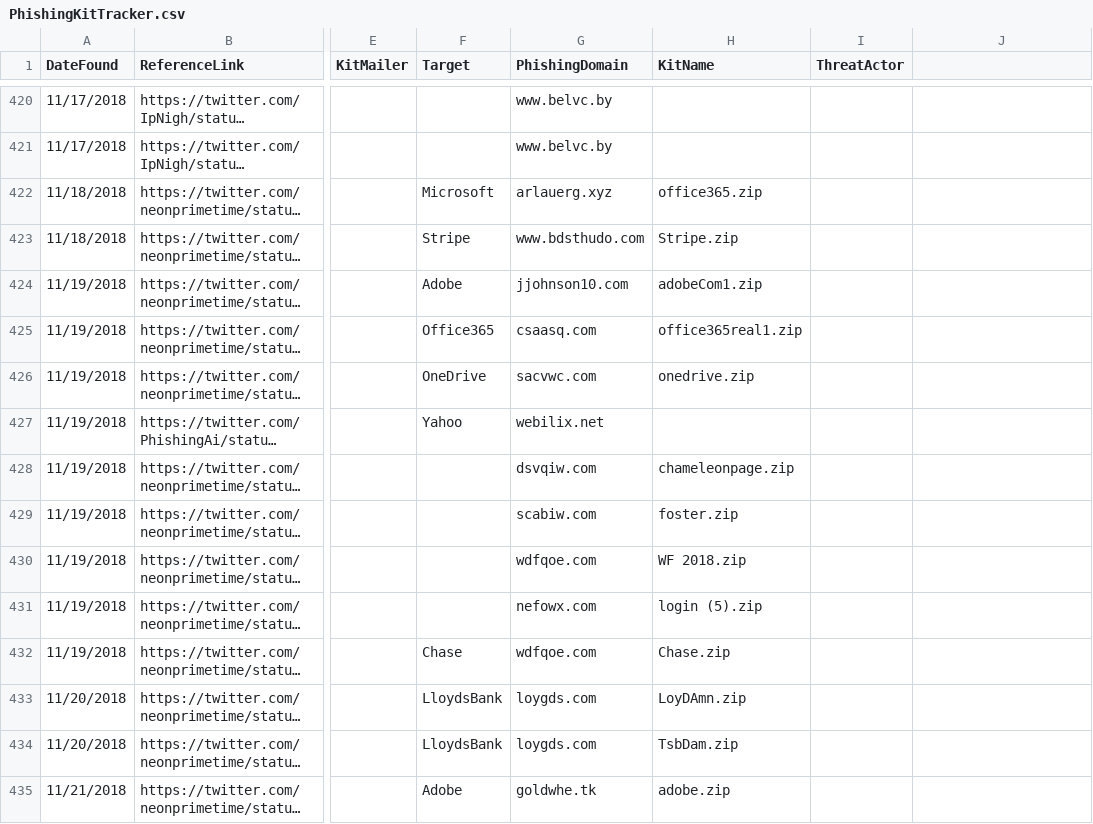
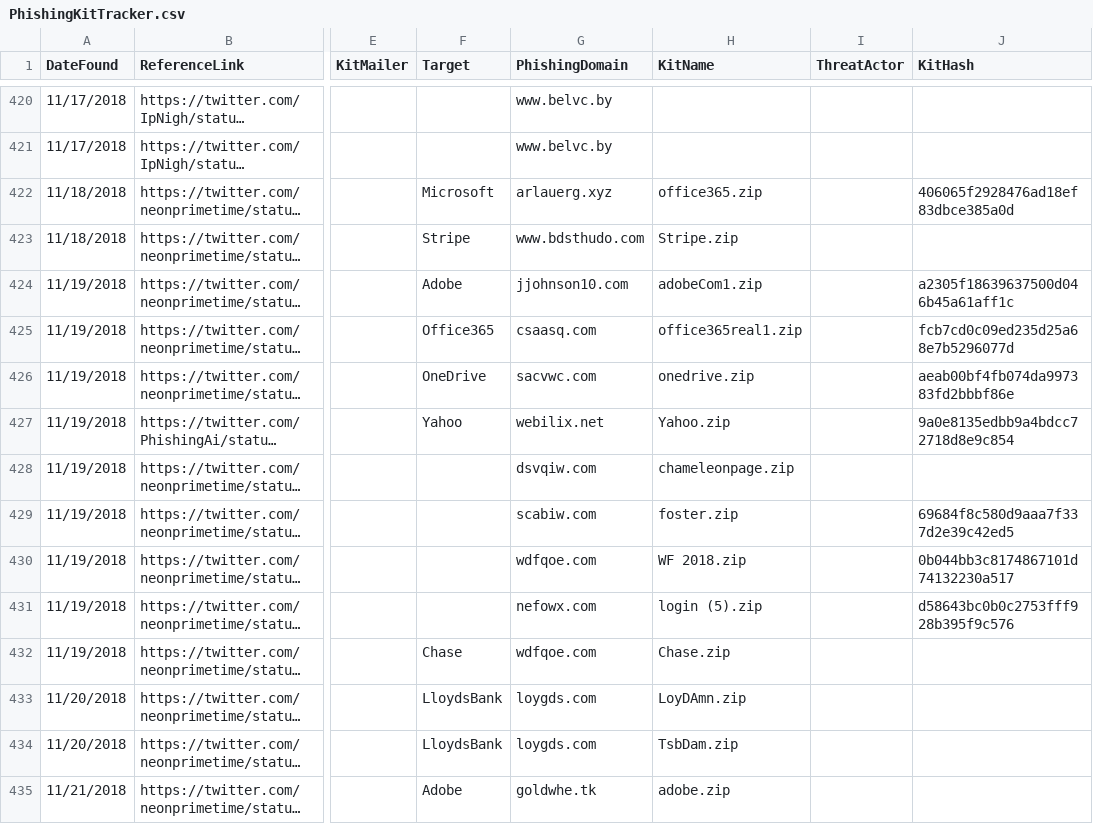
Before and after one commit to neonprimetime/PhishingKitTracker, a CSV file: PhishingKitTracker.csv, drawn as a sheet; only a part is shown, gaps mark what is left out; long unchanged cells end in …; the diff covers the shown part only; the diff names each change by its address in the sheet, - before the commit and + after, or states it on an @@ line.

Commit message:
Added MD5 Hashes column
Added MD5 Hashes column and imported some that I had the hash for already

```diff
--- a/PhishingKitTracker.csv
+++ b/PhishingKitTracker.csv
-J1: (empty)
+J1: KitHash
-J422 (KitHash): (empty)
+J422 (KitHash): 406065f2928476ad18ef83dbce385a0d
-J424 (KitHash): (empty)
+J424 (KitHash): a2305f18639637500d046b45a61aff1c
-J425 (KitHash): (empty)
+J425 (KitHash): fcb7cd0c09ed235d25a68e7b5296077d
-J426 (KitHash): (empty)
+J426 (KitHash): aeab00bf4fb074da997383fd2bbbf86e
-H427 (KitName): (empty)
+H427 (KitName): Yahoo.zip
-J427 (KitHash): (empty)
+J427 (KitHash): 9a0e8135edbb9a4bdcc72718d8e9c854
-J429 (KitHash): (empty)
+J429 (KitHash): 69684f8c580d9aaa7f337d2e39c42ed5
-J430 (KitHash): (empty)
+J430 (KitHash): 0b044bb3c8174867101d74132230a517
-J431 (KitHash): (empty)
+J431 (KitHash): d58643bc0b0c2753fff928b395f9c576
```
Also changed, not shown: 54 edited cells elsewhere in this file.
